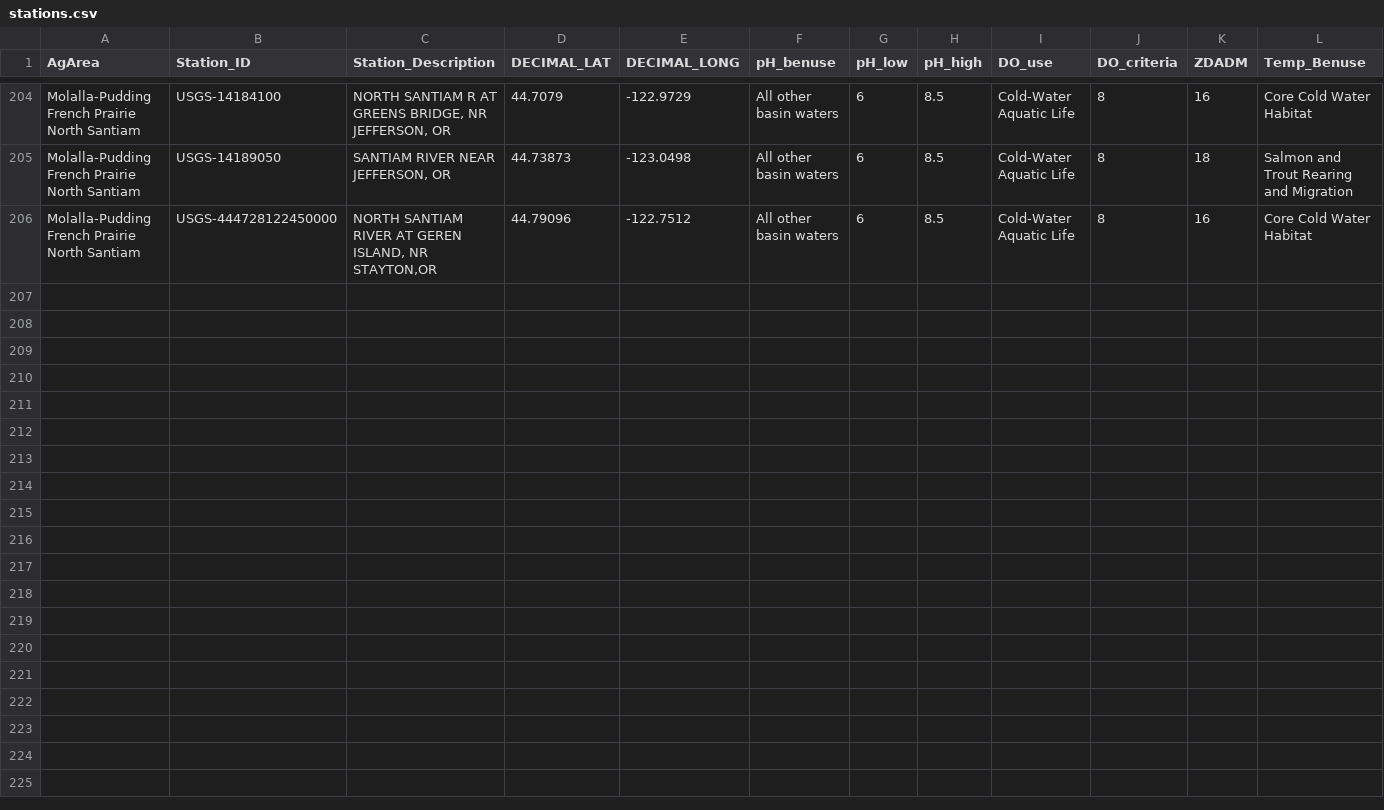
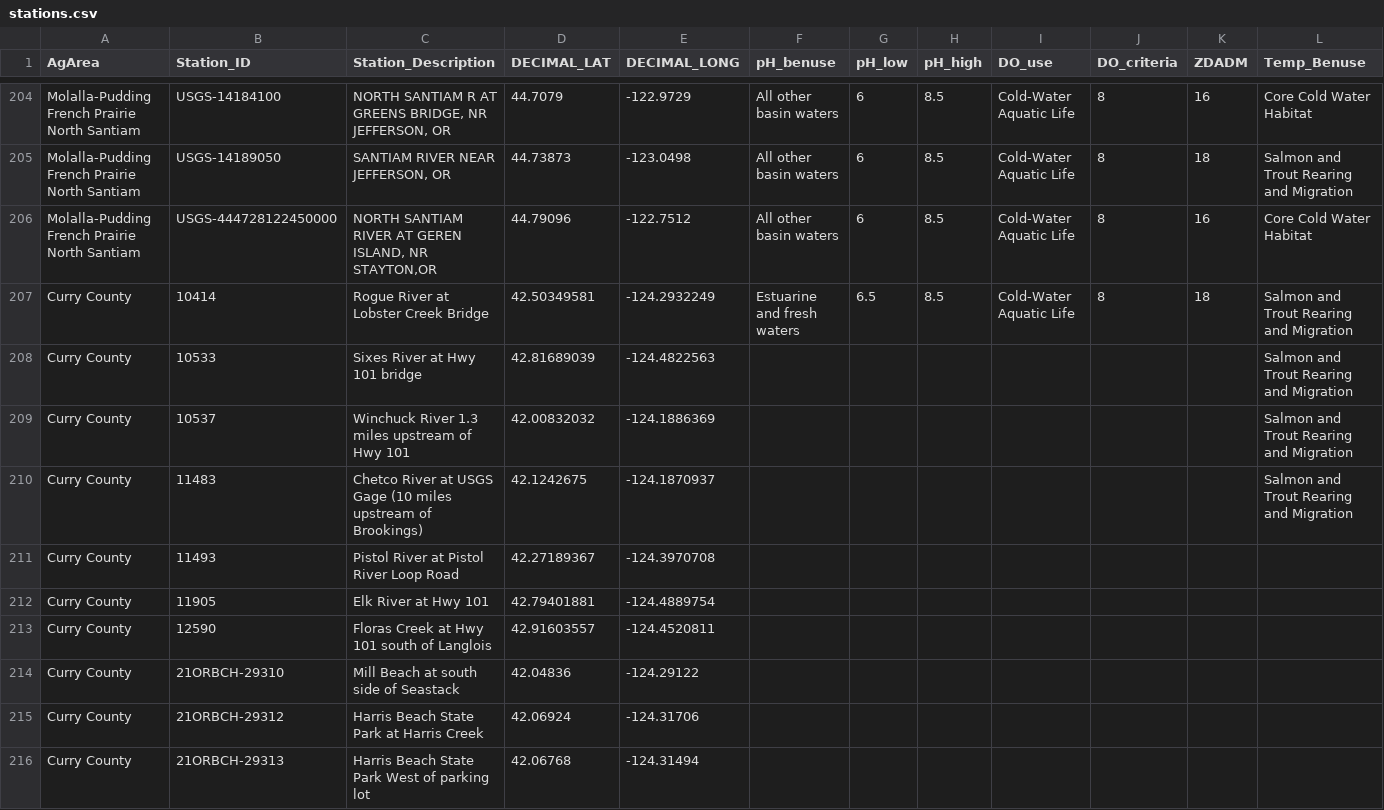
Before and after one commit to MaddeeRubenson/StatusAndTrendsRMarkdown, a CSV file: Lookups/stations.csv, drawn as a sheet; only a part is shown, gaps mark what is left out; rows hold the shown columns only; the diff covers the shown part only; the diff names each change by its address in the sheet, - before the commit and + after, or states it on an @@ line.

Commit message:
Added temp_benuse and spwn_time for Curry County

```diff
--- a/Lookups/stations.csv
+++ b/Lookups/stations.csv
+row 207: Curry County | 10414 | Rogue River at Lobster Creek Bridge | 42.50349581 | -124.2932249 | Estuarine and fresh waters | 6.5 | 8.5 | Cold-Water Aquatic Life | 8 | 18 | Salmon and Trout Rearing and Migration
+row 208: Curry County | 10533 | Sixes River at Hwy 101 bridge | 42.81689039 | -124.4822563 |  |  |  |  |  |  | Salmon and Trout Rearing and Migration
+row 209: Curry County | 10537 | Winchuck River 1.3 miles upstream of Hwy 101 | 42.00832032 | -124.1886369 |  |  |  |  |  |  | Salmon and Trout Rearing and Migration
+row 210: Curry County | 11483 | Chetco River at USGS Gage (10 miles upstream of Brookings) | 42.1242675 | -124.1870937 |  |  |  |  |  |  | Salmon and Trout Rearing and Migration
+row 211: Curry County | 11493 | Pistol River at Pistol River Loop Road | 42.27189367 | -124.3970708
+row 212: Curry County | 11905 | Elk River at Hwy 101 | 42.79401881 | -124.4889754
+row 213: Curry County | 12590 | Floras Creek at Hwy 101 south of Langlois | 42.91603557 | -124.4520811
+row 214: Curry County | 21ORBCH-29310 | Mill Beach at south side of Seastack | 42.04836 | -124.29122
+row 215: Curry County | 21ORBCH-29312 | Harris Beach State Park at Harris Creek | 42.06924 | -124.31706
+row 216: Curry County | 21ORBCH-29313 | Harris Beach State Park West of parking lot | 42.06768 | -124.31494
```
Also changed, not shown: 21 added rows elsewhere in this file.
